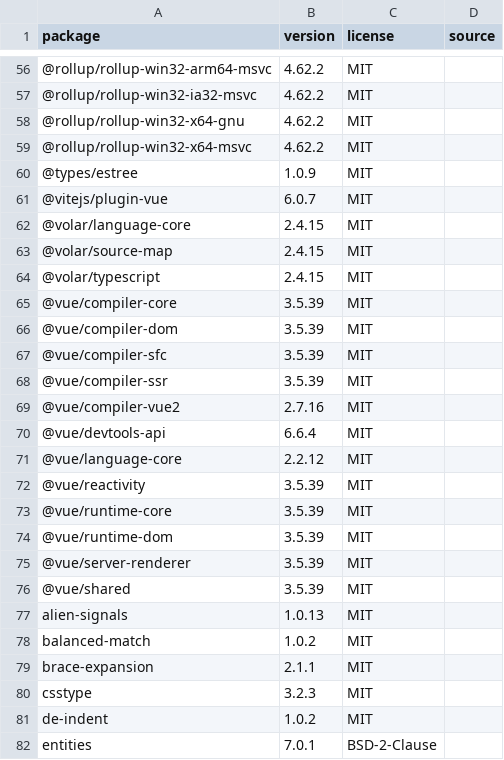
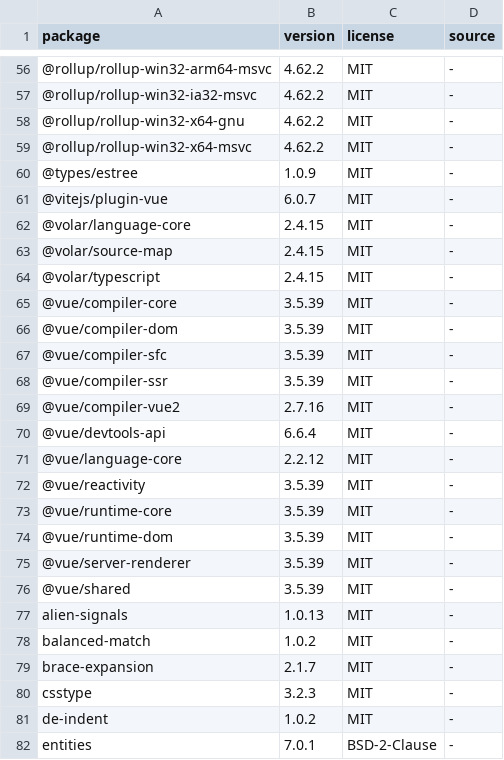
Before and after one commit to Ascendor/mutual-games-finder-for-lanparties, a TSV file: LICENSES/frontend-dependencies.tsv, drawn as a sheet; only a part is shown, gaps mark what is left out; the diff covers the shown part only.

Commit message:
Prepare repository for open source release

```diff
--- a/LICENSES/frontend-dependencies.tsv
+++ b/LICENSES/frontend-dependencies.tsv
@@ -56,27 +56,27 @@ package	version	license	source
-@rollup/rollup-win32-arm64-msvc	4.62.2	MIT	
-@rollup/rollup-win32-ia32-msvc	4.62.2	MIT	
-@rollup/rollup-win32-x64-gnu	4.62.2	MIT	
-@rollup/rollup-win32-x64-msvc	4.62.2	MIT	
-@types/estree	1.0.9	MIT	
-@vitejs/plugin-vue	6.0.7	MIT	
-@volar/language-core	2.4.15	MIT	
-@volar/source-map	2.4.15	MIT	
-@volar/typescript	2.4.15	MIT	
-@vue/compiler-core	3.5.39	MIT	
-@vue/compiler-dom	3.5.39	MIT	
-@vue/compiler-sfc	3.5.39	MIT	
-@vue/compiler-ssr	3.5.39	MIT	
-@vue/compiler-vue2	2.7.16	MIT	
-@vue/devtools-api	6.6.4	MIT	
-@vue/language-core	2.2.12	MIT	
-@vue/reactivity	3.5.39	MIT	
-@vue/runtime-core	3.5.39	MIT	
-@vue/runtime-dom	3.5.39	MIT	
-@vue/server-renderer	3.5.39	MIT	
-@vue/shared	3.5.39	MIT	
-alien-signals	1.0.13	MIT	
-balanced-match	1.0.2	MIT	
-brace-expansion	2.1.1	MIT	
-csstype	3.2.3	MIT	
-de-indent	1.0.2	MIT	
-entities	7.0.1	BSD-2-Clause	
+@rollup/rollup-win32-arm64-msvc	4.62.2	MIT	-
+@rollup/rollup-win32-ia32-msvc	4.62.2	MIT	-
+@rollup/rollup-win32-x64-gnu	4.62.2	MIT	-
+@rollup/rollup-win32-x64-msvc	4.62.2	MIT	-
+@types/estree	1.0.9	MIT	-
+@vitejs/plugin-vue	6.0.7	MIT	-
+@volar/language-core	2.4.15	MIT	-
+@volar/source-map	2.4.15	MIT	-
+@volar/typescript	2.4.15	MIT	-
+@vue/compiler-core	3.5.39	MIT	-
+@vue/compiler-dom	3.5.39	MIT	-
+@vue/compiler-sfc	3.5.39	MIT	-
+@vue/compiler-ssr	3.5.39	MIT	-
+@vue/compiler-vue2	2.7.16	MIT	-
+@vue/devtools-api	6.6.4	MIT	-
+@vue/language-core	2.2.12	MIT	-
+@vue/reactivity	3.5.39	MIT	-
+@vue/runtime-core	3.5.39	MIT	-
+@vue/runtime-dom	3.5.39	MIT	-
+@vue/server-renderer	3.5.39	MIT	-
+@vue/shared	3.5.39	MIT	-
+alien-signals	1.0.13	MIT	-
+balanced-match	1.0.2	MIT	-
+brace-expansion	2.1.7	MIT	-
+csstype	3.2.3	MIT	-
+de-indent	1.0.2	MIT	-
+entities	7.0.1	BSD-2-Clause	-
```
Also changed, not shown: 81 edited cells elsewhere in this file, LICENSES/backend-dependencies.tsv, 54 other files.
